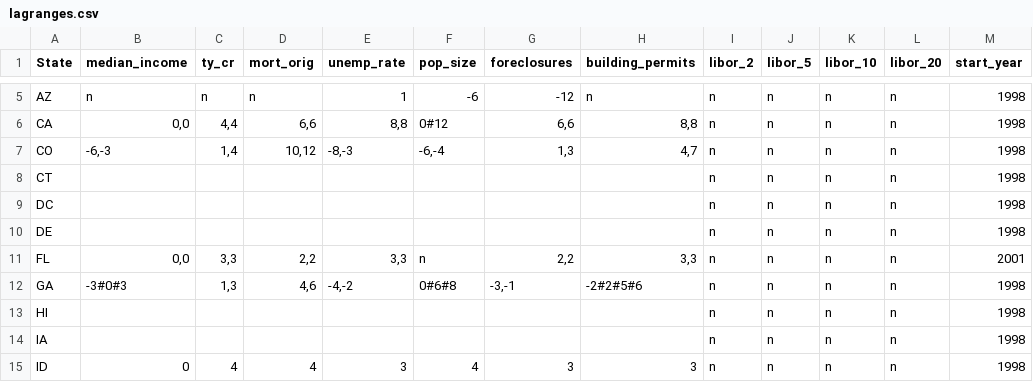
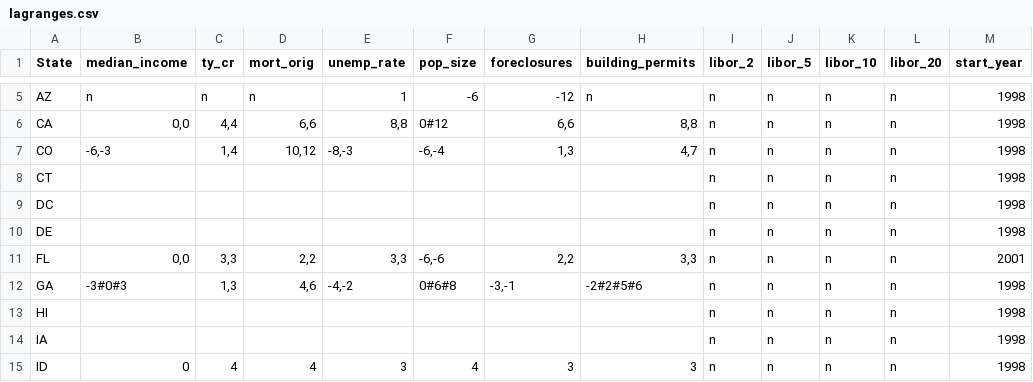
Before and after one commit to zhouzhenghui/svnrepository, a CSV file: SVNRepository/Data/Supply Demand/Data/lagranges.csv, drawn as a sheet; only a part is shown, gaps mark what is left out.

```diff
--- a/SVNRepository/Data/Supply Demand/Data/lagranges.csv
+++ b/SVNRepository/Data/Supply Demand/Data/lagranges.csv
@@ -10,3 +10,3 @@ DC,,,,,,,,n,n,n,n,1998
 DE,,,,,,,,n,n,n,n,1998
-FL,"0,0","3,3","2,2","3,3",n,"2,2","3,3",n,n,n,n,2001
+FL,"0,0","3,3","2,2","3,3","-6,-6","2,2","3,3",n,n,n,n,2001
 GA,-3#0#3,"1,3","4,6","-4,-2",0#6#8,"-3,-1",-2#2#5#6,n,n,n,n,1998
```
